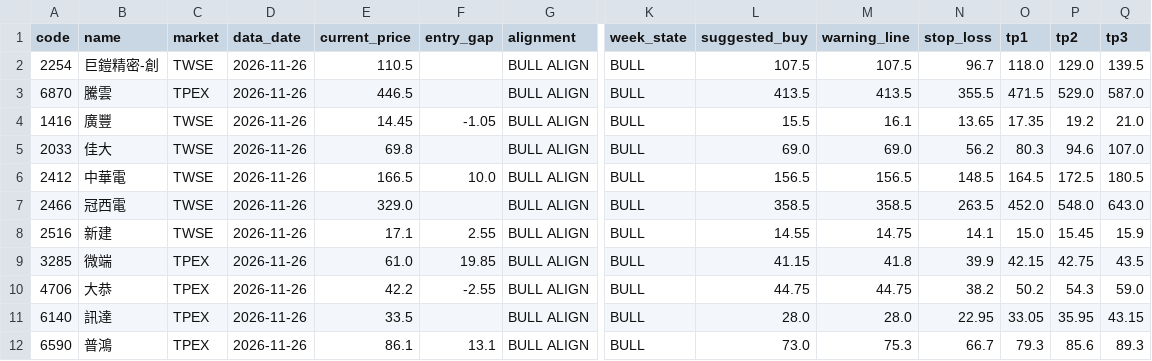
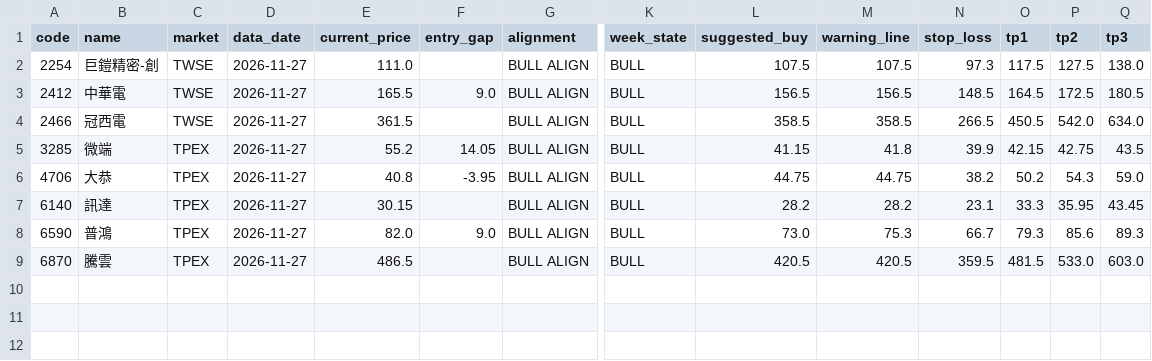
Before and after one commit to ji3ul45lcj04-beep/abo-tw-stock-alignment, a CSV file: docs/tw_day_week_alignment.csv, drawn as a sheet; only a part is shown, gaps mark what is left out; removed rows and columns are numbered as before the commit, all else as after; rows hold the shown columns only; the diff names each change by its address in the sheet, - before the commit and + after, or states it on an @@ line.

```diff
--- a/docs/tw_day_week_alignment.csv
+++ b/docs/tw_day_week_alignment.csv
-D2 (data_date): 2026-11-26
+D2 (data_date): 2026-11-27
-E2 (current_price): 110.5
+E2 (current_price): 111.0
-N2 (stop_loss): 96.7
+N2 (stop_loss): 97.3
-O2 (tp1): 118.0
+O2 (tp1): 117.5
-P2 (tp2): 129.0
+P2 (tp2): 127.5
-Q2 (tp3): 139.5
+Q2 (tp3): 138.0
-row 3: 6870 | 騰雲 | TPEX | 2026-11-26 | 446.5 |  | BULL ALIGN | BULL | 413.5 | 413.5 | 355.5 | 471.5 | 529.0 | 587.0
-row 4: 1416 | 廣豐 | TWSE | 2026-11-26 | 14.45 | -1.05 | BULL ALIGN | BULL | 15.5 | 16.1 | 13.65 | 17.35 | 19.2 | 21.0
-row 5: 2033 | 佳大 | TWSE | 2026-11-26 | 69.8 |  | BULL ALIGN | BULL | 69.0 | 69.0 | 56.2 | 80.3 | 94.6 | 107.0
-D3:D4 (data_date): 2026-11-26
+D3:D4 (data_date): 2026-11-27
-E3 (current_price): 166.5
+E3 (current_price): 165.5
-F3 (entry_gap): 10.0
+F3 (entry_gap): 9.0
-E4 (current_price): 329.0
+E4 (current_price): 361.5
-N4 (stop_loss): 263.5
+N4 (stop_loss): 266.5
-O4 (tp1): 452.0
+O4 (tp1): 450.5
-P4 (tp2): 548.0
+P4 (tp2): 542.0
-Q4 (tp3): 643.0
+Q4 (tp3): 634.0
-row 8: 2516 | 新建 | TWSE | 2026-11-26 | 17.1 | 2.55 | BULL ALIGN | BULL | 14.55 | 14.75 | 14.1 | 15.0 | 15.45 | 15.9
-D5:D8 (data_date): 2026-11-26
+D5:D8 (data_date): 2026-11-27
-E5 (current_price): 61.0
+E5 (current_price): 55.2
-F5 (entry_gap): 19.85
+F5 (entry_gap): 14.05
-E6 (current_price): 42.2
+E6 (current_price): 40.8
-F6 (entry_gap): -2.55
+F6 (entry_gap): -3.95
-E7 (current_price): 33.5
+E7 (current_price): 30.15
-L7 (suggested_buy): 28.0
+L7 (suggested_buy): 28.2
-M7 (warning_line): 28.0
+M7 (warning_line): 28.2
-N7 (stop_loss): 22.95
+N7 (stop_loss): 23.1
-O7 (tp1): 33.05
+O7 (tp1): 33.3
-Q7 (tp3): 43.15
+Q7 (tp3): 43.45
-E8 (current_price): 86.1
+E8 (current_price): 82.0
-F8 (entry_gap): 13.1
+F8 (entry_gap): 9.0
+row 9: 6870 | 騰雲 | TPEX | 2026-11-27 | 486.5 |  | BULL ALIGN | BULL | 420.5 | 420.5 | 359.5 | 481.5 | 533.0 | 603.0
```
Also changed, not shown: 2 other files.
